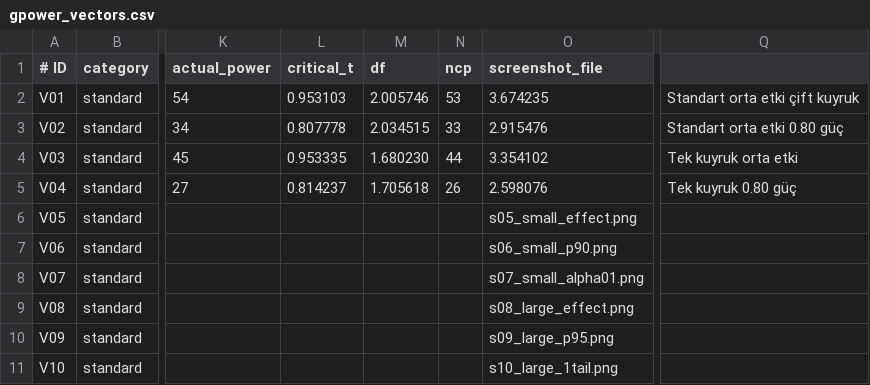
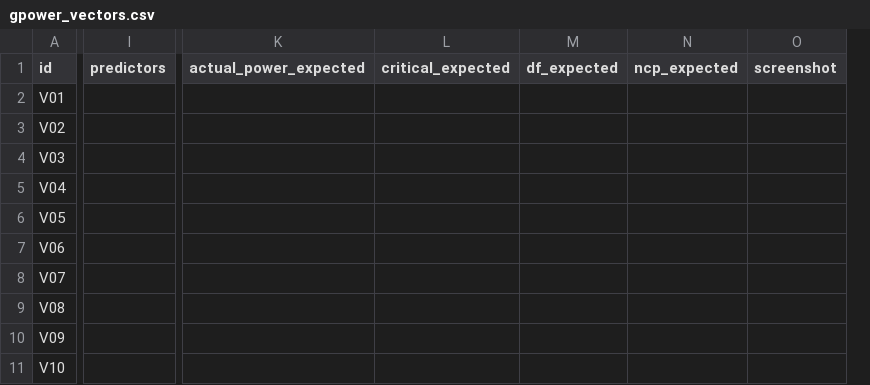
Before and after one commit to mervetask990-art/PowerLab, a CSV file: oracle/gpower_vectors.csv, drawn as a sheet; only a part is shown, gaps mark what is left out; removed rows and columns are numbered as before the commit, all else as after; the diff covers the shown part only; the diff names each change by its address in the sheet, - before the commit and + after, or states it on an @@ line.

```diff
--- a/oracle/gpower_vectors.csv
+++ b/oracle/gpower_vectors.csv
-column B (category), rows 2-11: all standard
+column I (predictors), empty
-column K (actual_power), rows 2-5: 54 | 34 | 45 | 27
-column L (critical_t), rows 2-5: 0.953103 | 0.807778 | 0.953335 | 0.814237
-column M (df), rows 2-5: 2.005746 | 2.034515 | 1.680230 | 1.705618
-column N (ncp), rows 2-5: 53 | 33 | 44 | 26
-column O (screenshot_file), rows 2-11: 3.674235 | 2.915476 | 3.354102 | 2.598076 | s05_small_effect.png | s06_small_p90.png | s07_small_alpha01.png | s08_large_effect.png | s09_large_p95.png | s10_large_1tail.png
+column K (actual_power_expected), empty
+column L (critical_expected), empty
+column M (df_expected), empty
+column N (ncp_expected), empty
+column O (screenshot), empty
-column Q, rows 2-5: Standart orta etki çift kuyruk | Standart orta etki 0.80 güç | Tek kuyruk orta etki | Tek kuyruk 0.80 güç
-A1: # ID
+A1: id
```
Also changed, not shown: 6 edited cells elsewhere in this file, 6 other files.
